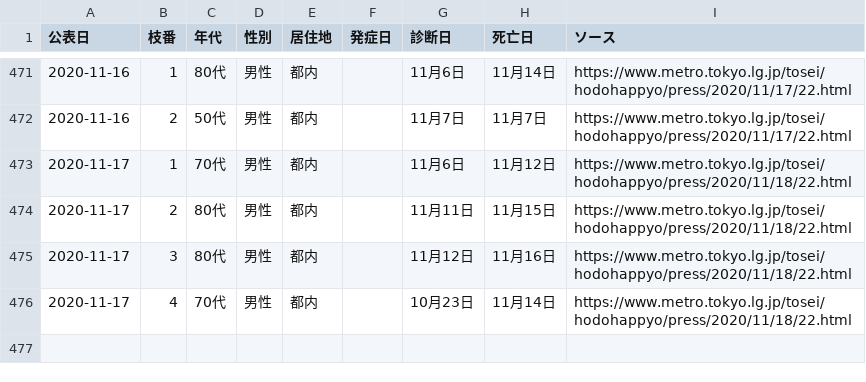
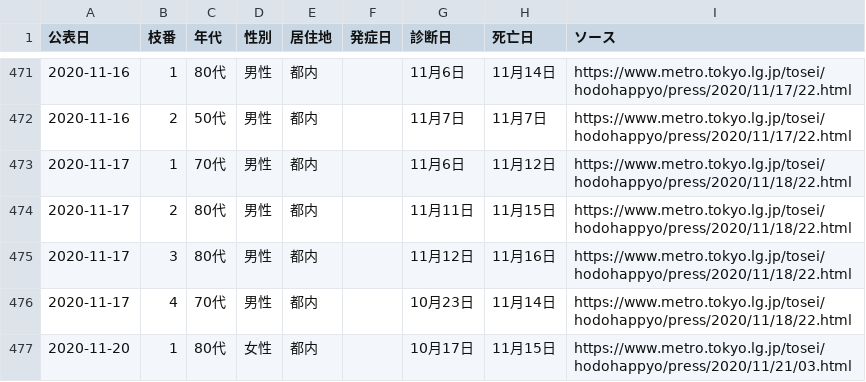
Before and after one commit to CalicoKater/covid-19, a CSV file: tokyo_death_of_patient.csv, drawn as a sheet; only a part is shown, gaps mark what is left out.

Commit message:
tokyo update

```diff
--- a/tokyo_death_of_patient.csv
+++ b/tokyo_death_of_patient.csv
@@ -476 +476,2 @@
 2020-11-17,4,70代,男性,都内,,10月23日,11月14日,https://www.metro.tokyo.lg.jp/tosei/hodohappyo/press/2020/11/18/22.html
+2020-11-20,1,80代,女性,都内,,10月17日,11月15日,https://www.metro.tokyo.lg.jp/tosei/hodohappyo/press/2020/11/21/03.html
```
Also changed, not shown: tokyo_daily_positive_detail.csv, tokyo_positive_by_onset.csv, 6 other files.
